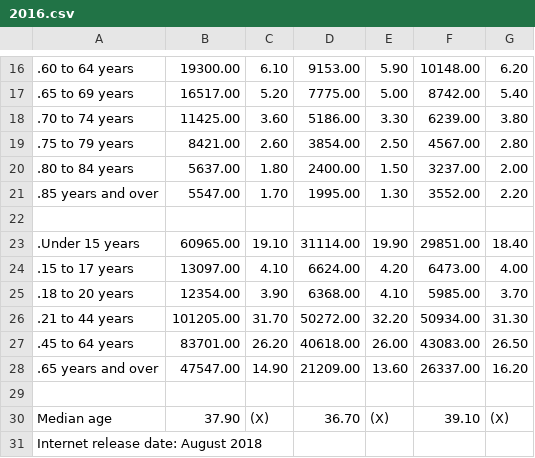
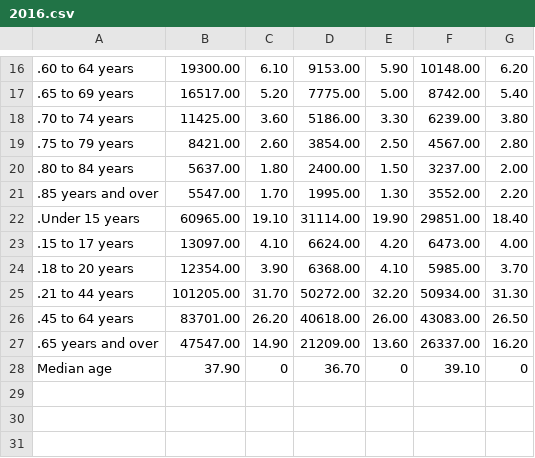
Before and after one commit to natemart/math485_pop-dynamics_lab, a CSV file: age_groups/2016.csv, drawn as a sheet; only a part is shown, gaps mark what is left out; removed rows and columns are numbered as before the commit, all else as after; the diff names each change by its address in the sheet, - before the commit and + after, or states it on an @@ line.

```diff
--- a/age_groups/2016.csv
+++ b/age_groups/2016.csv
-row 22: (empty)
-row 29: (empty)
-C28: (X)
+C28: 0
-E28: (X)
+E28: 0
-G28: (X)
+G28: 0
-row 31: Internet release date: August 2018
```
Also changed, not shown: age_groups/2013.csv, age_groups/2014.csv, 8 other files.
